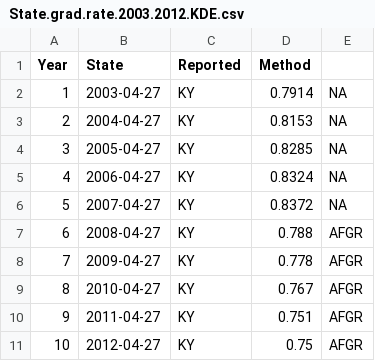
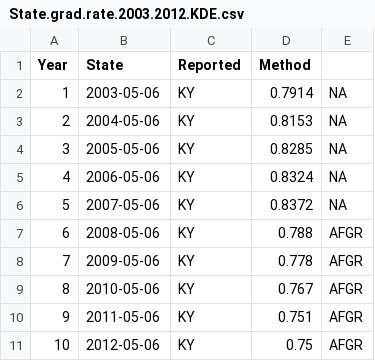
Before and after one commit to RobWiederstein/SAAR_Data, a CSV file: objects/State.grad.rate.2003.2012.KDE.csv, drawn as a sheet.

```diff
--- a/objects/State.grad.rate.2003.2012.KDE.csv
+++ b/objects/State.grad.rate.2003.2012.KDE.csv
@@ -1,11 +1,11 @@
 "Year","State","Reported","Method"
-"1",2003-04-27,"KY",0.7914,"NA"
-"2",2004-04-27,"KY",0.8153,"NA"
-"3",2005-04-27,"KY",0.8285,"NA"
-"4",2006-04-27,"KY",0.8324,"NA"
-"5",2007-04-27,"KY",0.8372,"NA"
-"6",2008-04-27,"KY",0.788,"AFGR"
-"7",2009-04-27,"KY",0.778,"AFGR"
-"8",2010-04-27,"KY",0.767,"AFGR"
-"9",2011-04-27,"KY",0.751,"AFGR"
-"10",2012-04-27,"KY",0.75,"AFGR"
+"1",2003-05-06,"KY",0.7914,"NA"
+"2",2004-05-06,"KY",0.8153,"NA"
+"3",2005-05-06,"KY",0.8285,"NA"
+"4",2006-05-06,"KY",0.8324,"NA"
+"5",2007-05-06,"KY",0.8372,"NA"
+"6",2008-05-06,"KY",0.788,"AFGR"
+"7",2009-05-06,"KY",0.778,"AFGR"
+"8",2010-05-06,"KY",0.767,"AFGR"
+"9",2011-05-06,"KY",0.751,"AFGR"
+"10",2012-05-06,"KY",0.75,"AFGR"
```
Also changed, not shown: objects/Nat.Gr.8.Cohort.2002.2009.csv, objects/summary.csv, 13 other files.
